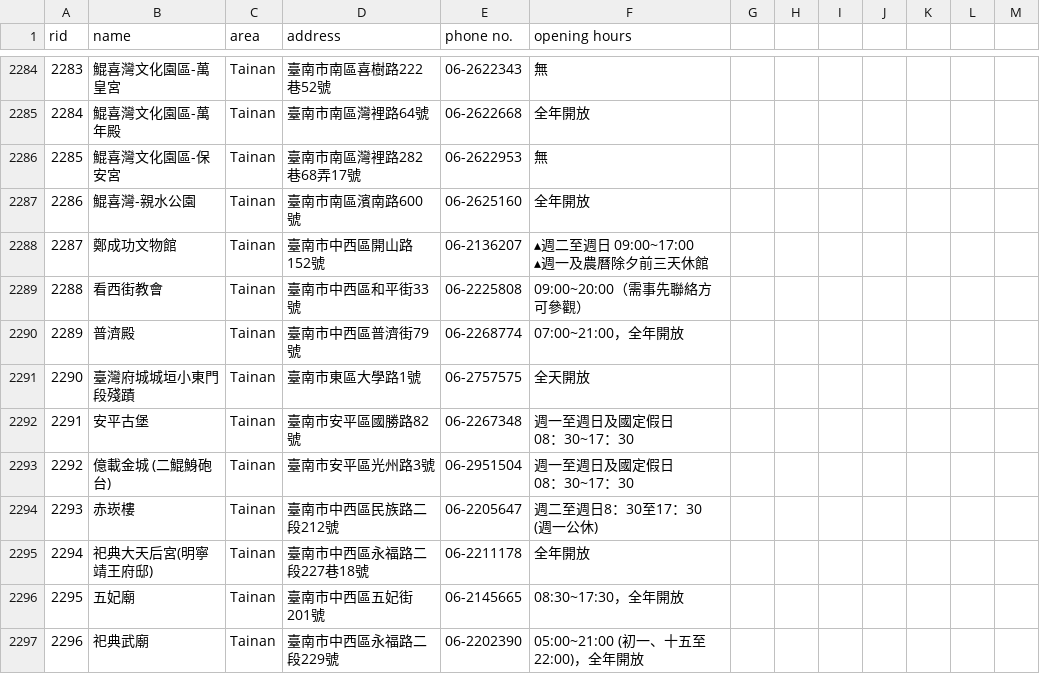
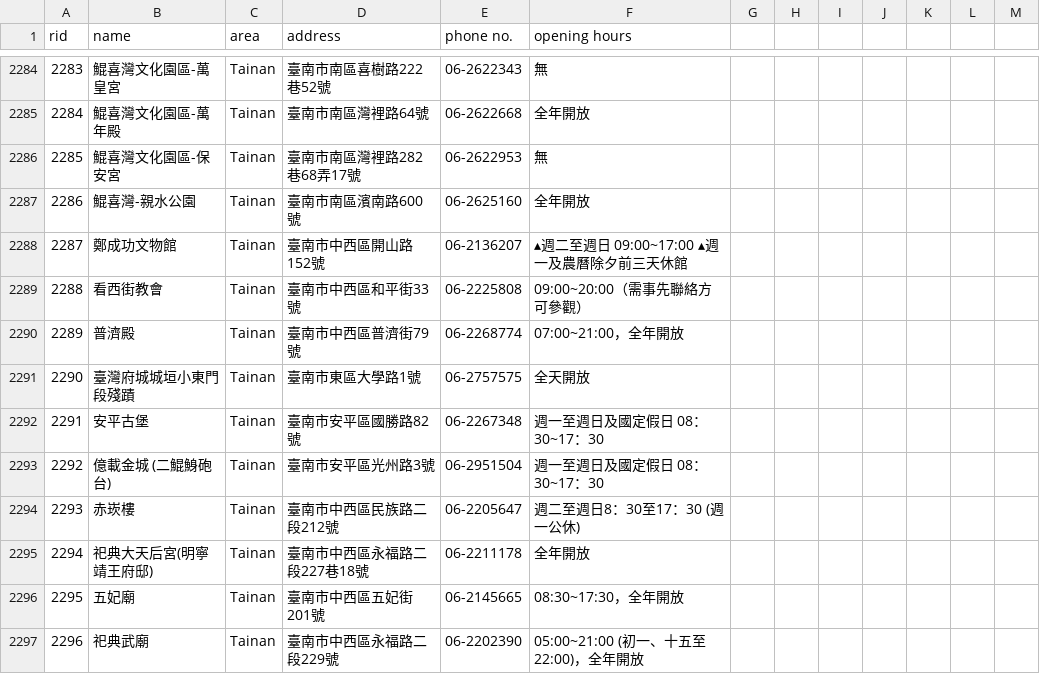
Before and after one commit to jasonsie88/NYCU_DBMS_FP, a CSV file: outdoors.csv, drawn as a sheet; only a part is shown, gaps mark what is left out; ↵ is a line break in a cell; the diff covers the shown part only; the diff names each change by its address in the sheet, - before the commit and + after, or states it on an @@ line.

```diff
--- a/outdoors.csv
+++ b/outdoors.csv
-F2288 (opening hours): ▴週二至週日 09:00~17:00 ↵ ▴週一及農曆除夕前三天休館
+F2288 (opening hours): ▴週二至週日 09:00~17:00 ▴週一及農曆除夕前三天休館
-F2292:F2293 (opening hours): 週一至週日及國定假日 ↵ 08：30~17：30
+F2292:F2293 (opening hours): 週一至週日及國定假日 08：30~17：30
-F2294 (opening hours): 週二至週日8：30至17：30 ↵ (週一公休)
+F2294 (opening hours): 週二至週日8：30至17：30 (週一公休)
```
Also changed, not shown: 190 edited cells elsewhere in this file.
